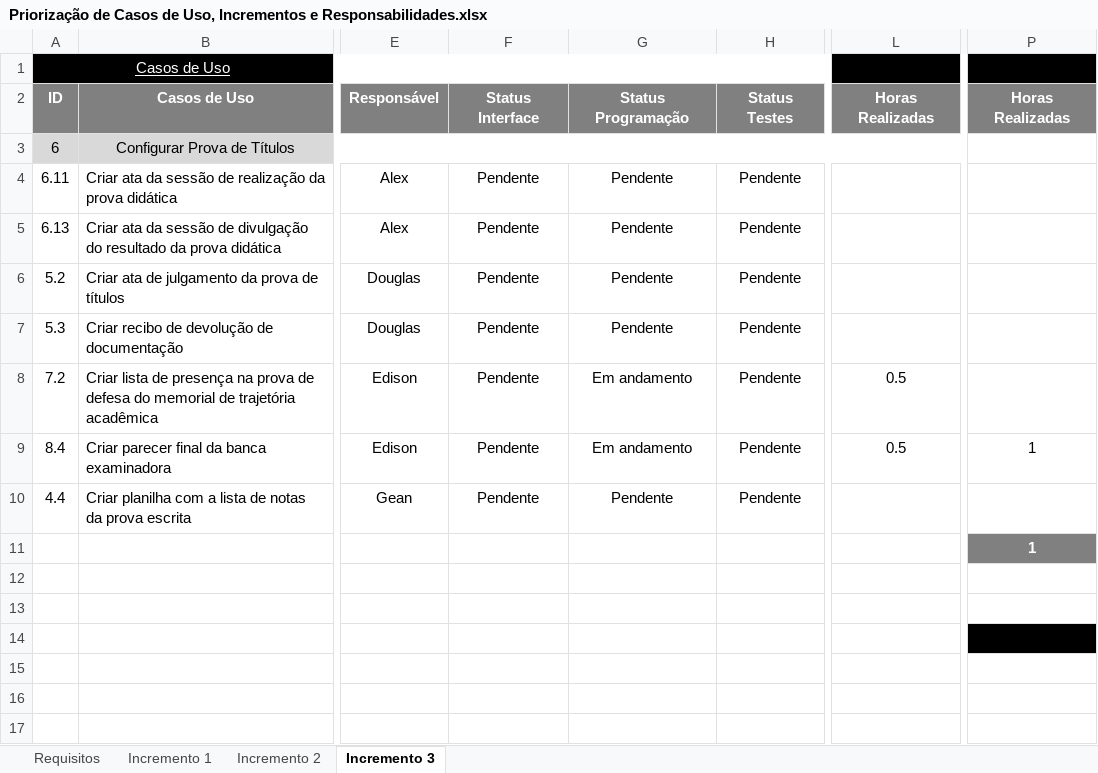
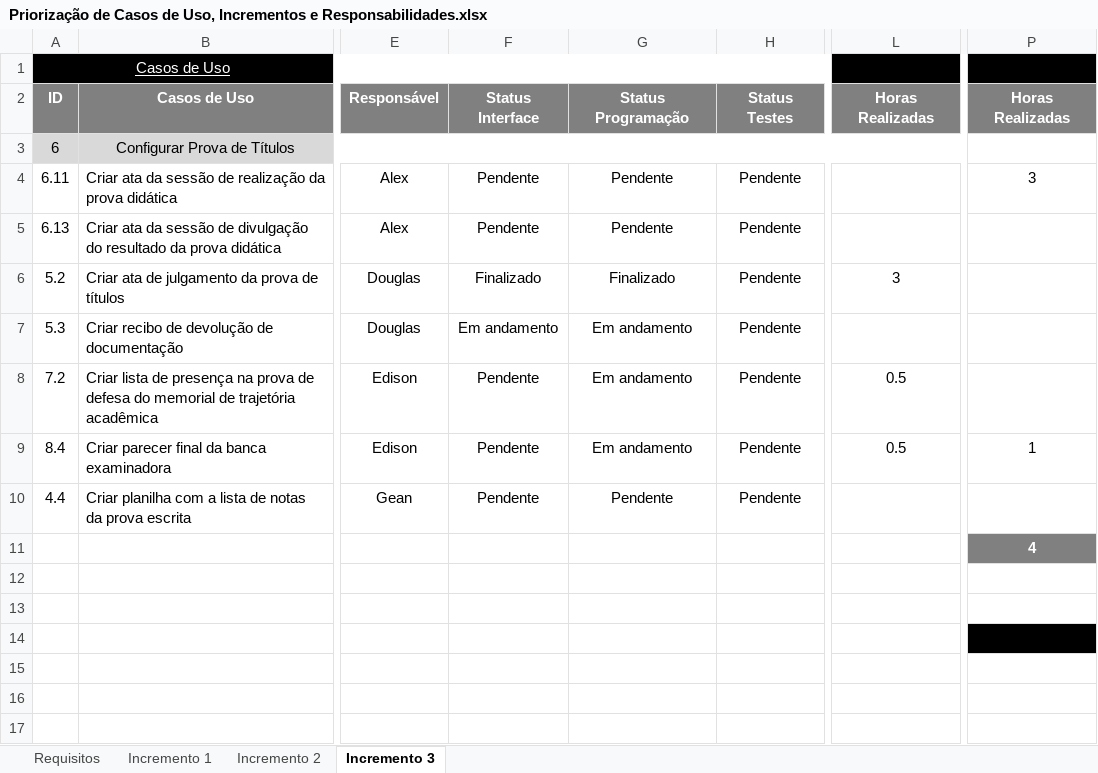
Before and after one commit to gustavosrodrigues/EvolucaoGCP, an Excel workbook: Priorização de Casos de Uso, Incrementos e Responsabilidades.xlsx, sheet Incremento 3, drawn as a sheet; only a part is shown, gaps mark what is left out; values as stored, in another font and other column widths than the file's, no borders; the diff names each change by its address in the sheet, - before the commit and + after, or states it on an @@ line.

Commit message:
[Douglas Giordano] - Atualizado planilha de responsabilidade e refatorado relatorio de julgamento prova de titulos.

```diff
--- a/Priorização de Casos de Uso, Incrementos e Responsabilidades.xlsx (sheet Incremento 3)
+++ b/Priorização de Casos de Uso, Incrementos e Responsabilidades.xlsx (sheet Incremento 3)
-P4: (empty)
+P4: 3
-F6: Pendente
+F6: Finalizado
-G6: Pendente
+G6: Finalizado
-L6: (empty)
+L6: 3
-F7: Pendente
+F7: Em andamento
-G7: Pendente
+G7: Em andamento
-P11: 1
+P11: 4
```
Also changed, not shown: 7 other files.
